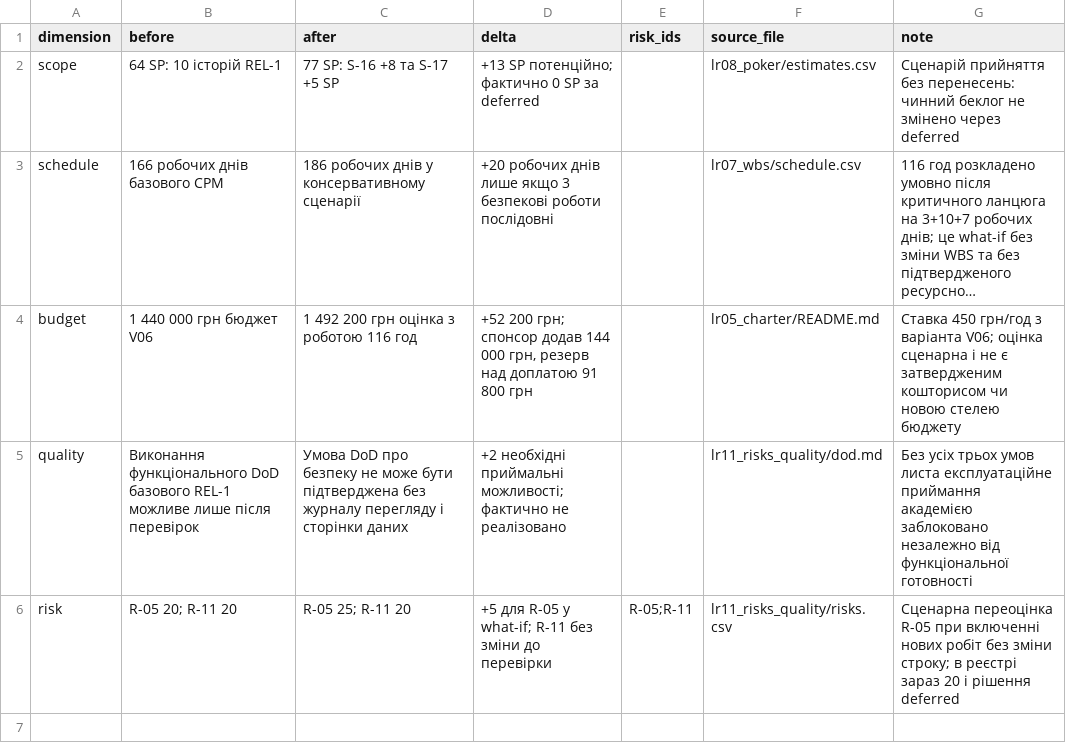
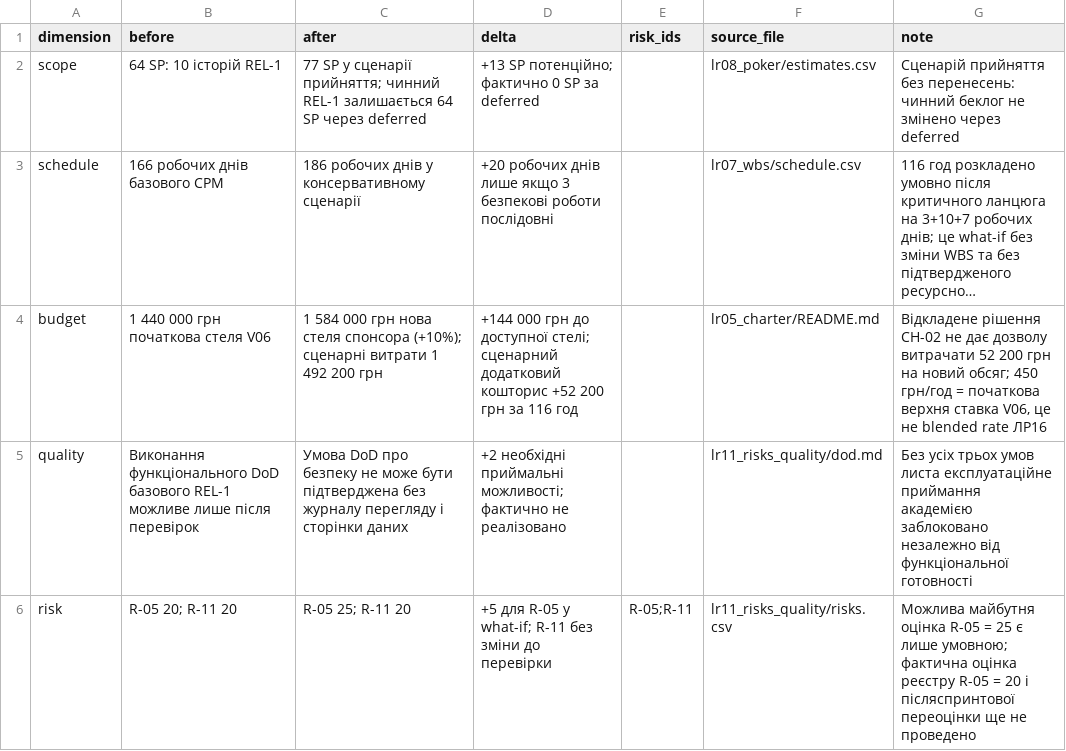
Before and after one commit to Sque1ze/pm-2026-kn41-vlasenko, a CSV file: lr15_status_report/impact.csv, drawn as a sheet; long unchanged cells end in …; the diff names each change by its address in the sheet, - before the commit and + after, or states it on an @@ line.

Commit message:
docs(lr15): add status report and security change request

```diff
--- a/lr15_status_report/impact.csv
+++ b/lr15_status_report/impact.csv
-C2 (after): 77 SP: S-16 +8 та S-17 +5 SP
+C2 (after): 77 SP у сценарії прийняття; чинний REL-1 залишається 64 SP через deferred
-B4 (before): 1 440 000 грн бюджет V06
+B4 (before): 1 440 000 грн початкова стеля V06
-C4 (after): 1 492 200 грн оцінка з роботою 116 год
+C4 (after): 1 584 000 грн нова стеля спонсора (+10%); сценарні витрати 1 492 200 грн
-D4 (delta): +52 200 грн; спонсор додав 144 000 грн, резерв над доплатою 91 800 грн
+D4 (delta): +144 000 грн до доступної стелі; сценарний додатковий кошторис +52 200 грн за 116 год
-G4 (note): Ставка 450 грн/год з варіанта V06; оцінка сценарна і не є затвердженим кошторисом чи новою стелею бюджету
+G4 (note): Відкладене рішення CH-02 не дає дозволу витрачати 52 200 грн на новий обсяг; 450 грн/год = початкова верхня ставка V06, це не blended rate ЛР16
-G6 (note): Сценарна переоцінка R-05 при включенні нових робіт без зміни строку; в реєстрі зараз 20 і рішення deferred
+G6 (note): Можлива майбутня оцінка R-05 = 25 є лише умовною; фактична оцінка реєстру R-05 = 20 і післяспринтової переоцінки ще не проведено
```
Also changed, not shown: 2 other files.
